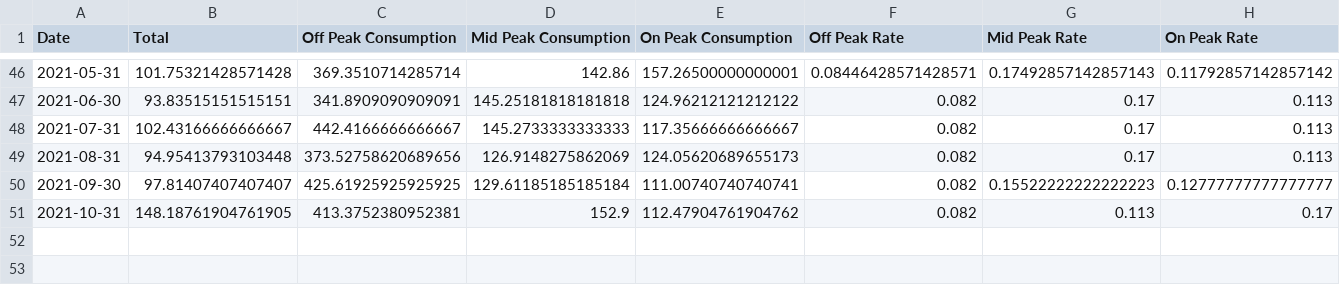
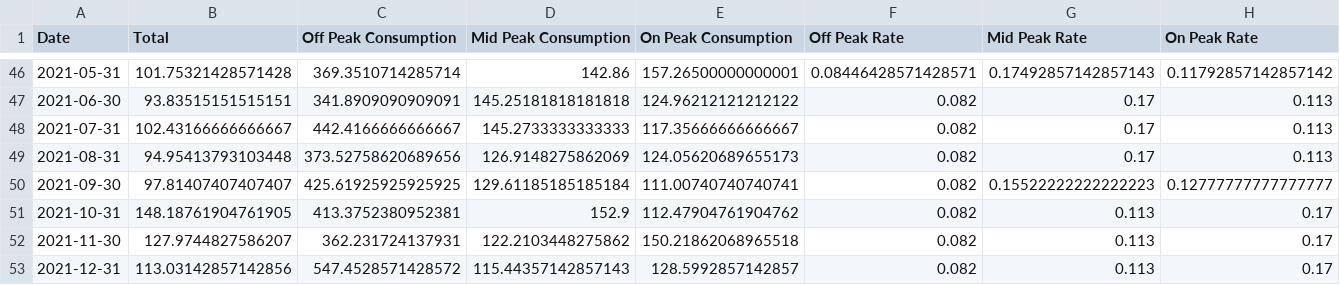
Before and after one commit to ryanfobel/utility-bill-scraper, a CSV file: notebooks/features/case_study_data/electricity.csv, drawn as a sheet; only a part is shown, gaps mark what is left out; rows hold the shown columns only; the diff names each change by its address in the sheet, - before the commit and + after, or states it on an @@ line.

Commit message:
Update notebooks

```diff
--- a/notebooks/features/case_study_data/electricity.csv
+++ b/notebooks/features/case_study_data/electricity.csv
+row 52: 2021-11-30 | 127.9744827586207 | 362.231724137931 | 122.2103448275862 | 150.21862068965518 | 0.082 | 0.113 | 0.17
+row 53: 2021-12-31 | 113.03142857142856 | 547.4528571428572 | 115.44357142857143 | 128.5992857142857 | 0.082 | 0.113 | 0.17
```
Also changed, not shown: notebooks/features/case_study_data/gas.csv, 20 other files.
